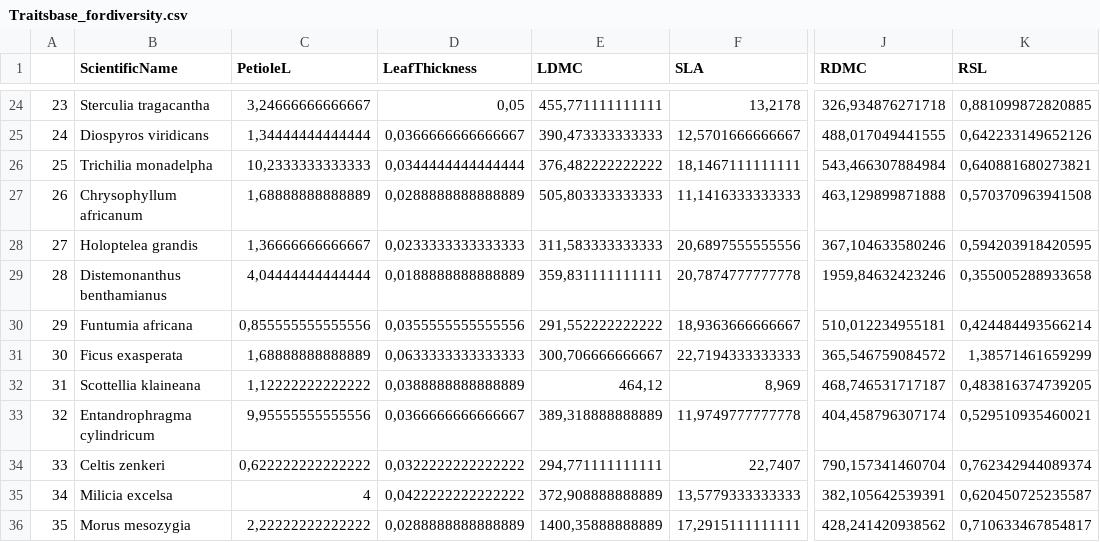
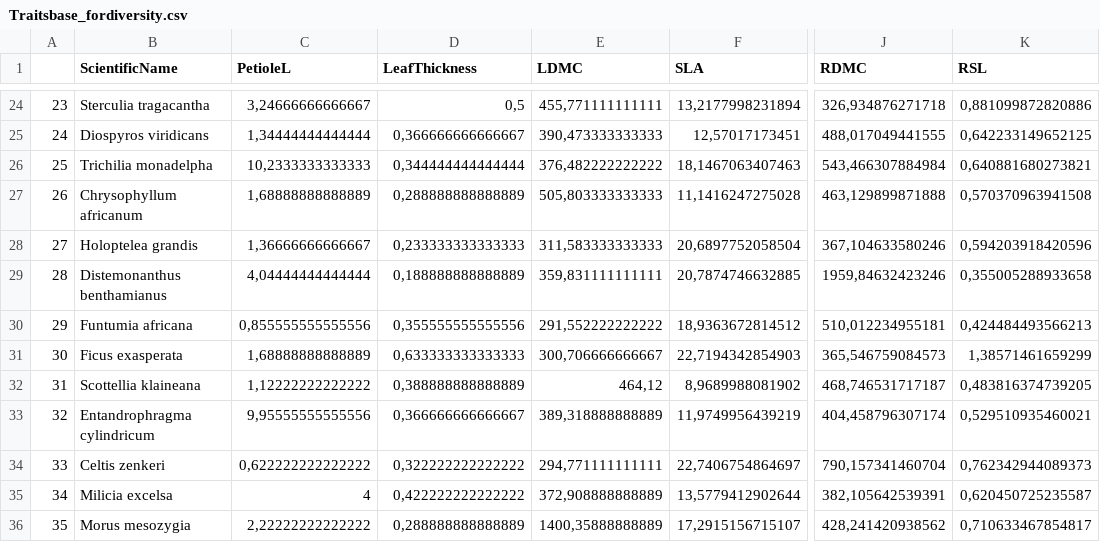
Before and after one commit to VincyaneBadouard/Stage_M2_Script, a CSV file: data/Traitsbase_fordiversity.csv, drawn as a sheet; only a part is shown, gaps mark what is left out; the diff covers the shown part only; the diff names each change by its address in the sheet, - before the commit and + after, or states it on an @@ line.

```diff
--- a/data/Traitsbase_fordiversity.csv
+++ b/data/Traitsbase_fordiversity.csv
-D24 (LeafThickness): 0,05
+D24 (LeafThickness): 0,5
-F24 (SLA): 13,2178
+F24 (SLA): 13,2177998231894
-K24 (RSL): 0,881099872820885
+K24 (RSL): 0,881099872820886
-D25 (LeafThickness): 0,0366666666666667
+D25 (LeafThickness): 0,366666666666667
-F25 (SLA): 12,5701666666667
+F25 (SLA): 12,57017173451
-K25 (RSL): 0,642233149652126
+K25 (RSL): 0,642233149652125
-D26 (LeafThickness): 0,0344444444444444
+D26 (LeafThickness): 0,344444444444444
-F26 (SLA): 18,1467111111111
+F26 (SLA): 18,1467063407463
-D27 (LeafThickness): 0,0288888888888889
+D27 (LeafThickness): 0,288888888888889
-F27 (SLA): 11,1416333333333
+F27 (SLA): 11,1416247275028
-D28 (LeafThickness): 0,0233333333333333
+D28 (LeafThickness): 0,233333333333333
-F28 (SLA): 20,6897555555556
+F28 (SLA): 20,6897752058504
-K28 (RSL): 0,594203918420595
+K28 (RSL): 0,594203918420596
-D29 (LeafThickness): 0,0188888888888889
+D29 (LeafThickness): 0,188888888888889
-F29 (SLA): 20,7874777777778
+F29 (SLA): 20,7874746632885
-D30 (LeafThickness): 0,0355555555555556
+D30 (LeafThickness): 0,355555555555556
-F30 (SLA): 18,9363666666667
+F30 (SLA): 18,9363672814512
-K30 (RSL): 0,424484493566214
+K30 (RSL): 0,424484493566213
-D31 (LeafThickness): 0,0633333333333333
+D31 (LeafThickness): 0,633333333333333
-F31 (SLA): 22,7194333333333
+F31 (SLA): 22,7194342854903
-J31 (RDMC): 365,546759084572
+J31 (RDMC): 365,546759084573
-D32 (LeafThickness): 0,0388888888888889
+D32 (LeafThickness): 0,388888888888889
-F32 (SLA): 8,969
+F32 (SLA): 8,9689988081902
-D33 (LeafThickness): 0,0366666666666667
+D33 (LeafThickness): 0,366666666666667
-F33 (SLA): 11,9749777777778
+F33 (SLA): 11,9749956439219
-D34 (LeafThickness): 0,0322222222222222
+D34 (LeafThickness): 0,322222222222222
-F34 (SLA): 22,7407
+F34 (SLA): 22,7406754864697
-K34 (RSL): 0,762342944089374
+K34 (RSL): 0,762342944089373
-D35 (LeafThickness): 0,0422222222222222
+D35 (LeafThickness): 0,422222222222222
-F35 (SLA): 13,5779333333333
+F35 (SLA): 13,5779412902644
-D36 (LeafThickness): 0,0288888888888889
+D36 (LeafThickness): 0,288888888888889
-F36 (SLA): 17,2915111111111
+F36 (SLA): 17,2915156715107
```
Also changed, not shown: 58 edited cells elsewhere in this file, data/covariantsdata_classes.csv, data/data_FT.csv, 21 other files.
